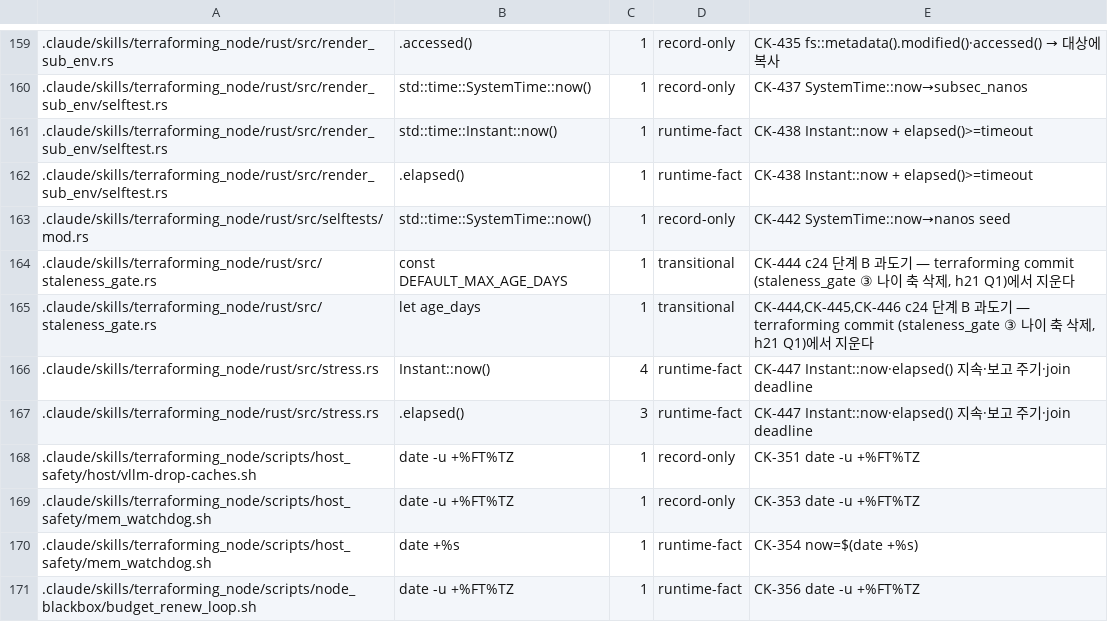
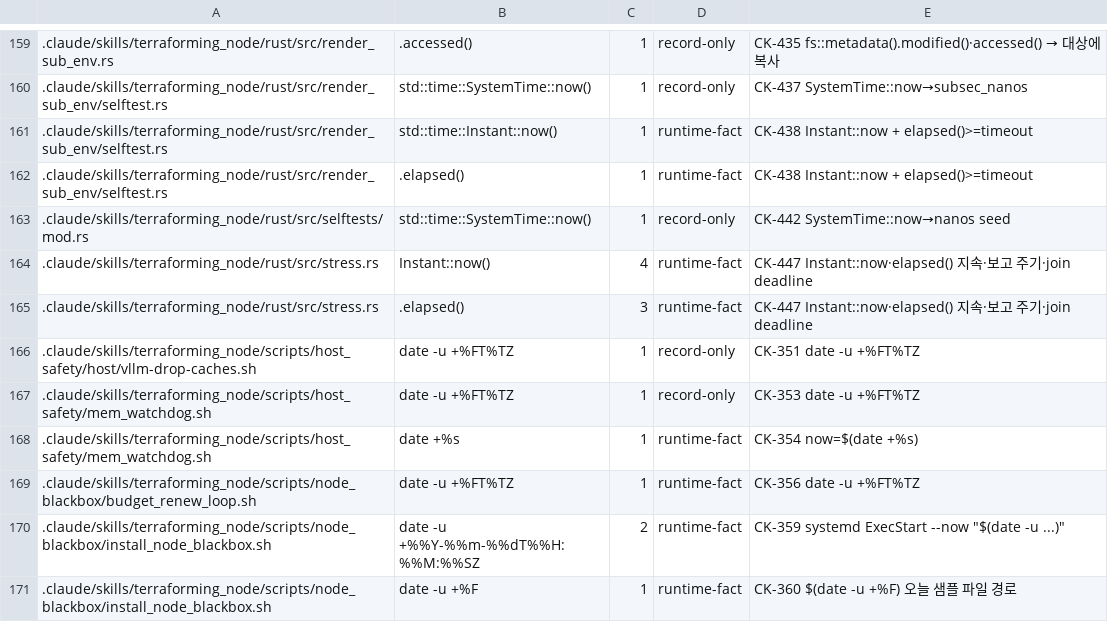
Before and after one commit to tbvjvsladla/easy_vllm_simulator, a TSV file: .claude/rust/py-boundary-guard/verdict_clock_allowlist.tsv, drawn as a sheet; only a part is shown, gaps mark what is left out; the shorter side is filled out with more unchanged rows; the diff names each change by its address in the sheet, - before the commit and + after, or states it on an @@ line.

```diff
--- a/.claude/rust/py-boundary-guard/verdict_clock_allowlist.tsv
+++ b/.claude/rust/py-boundary-guard/verdict_clock_allowlist.tsv
-row 164: .claude/skills/terraforming_node/rust/src/staleness_gate.rs | const DEFAULT_MAX_AGE_DAYS | 1 | transitional | CK-444 c24 단계 B 과도기 — terraforming commit (staleness_gate ③ 나이 축 삭제, h21 Q1)에서 지운다
-row 165: .claude/skills/terraforming_node/rust/src/staleness_gate.rs | let age_days | 1 | transitional | CK-444,CK-445,CK-446 c24 단계 B 과도기 — terraforming commit (staleness_gate ③ 나이 축 삭제, h21 Q1)에서 지운다
```
Also changed, not shown: 9 other files.
